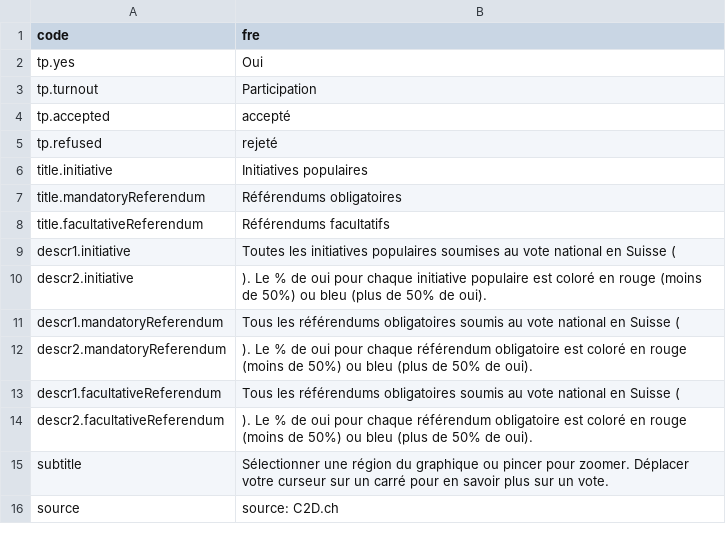
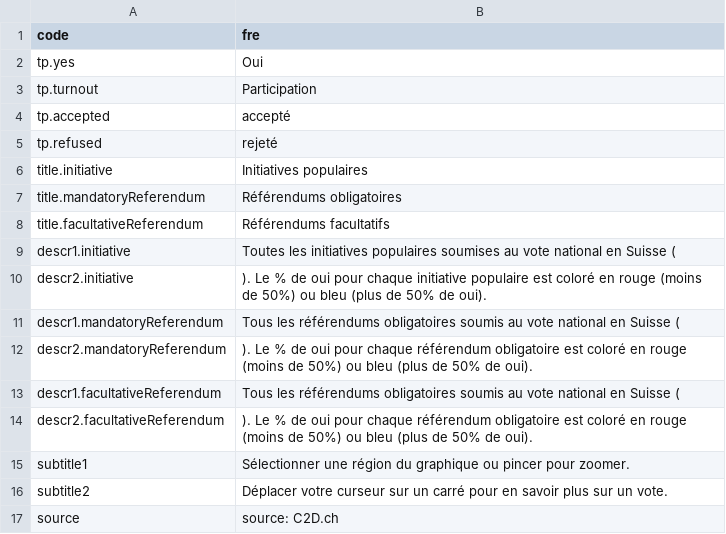
Before and after one commit to d-qn/2015_04_29_CHvotes_DD, a TSV file: data/allCH_ballots - translations.tsv, drawn as a sheet.

```diff
--- a/data/allCH_ballots - translations.tsv
+++ b/data/allCH_ballots - translations.tsv
@@ -14,3 +14,4 @@ descr1.facultativeReferendum	Tous les référendums obligatoires soumis au vote
 descr2.facultativeReferendum	). Le % de oui pour chaque référendum obligatoire est coloré en rouge (moins de 50%) ou bleu (plus de 50% de oui).
-subtitle	Sélectionner une région du graphique ou pincer pour zoomer. Déplacer votre curseur sur un carré pour en savoir plus sur un vote.
+subtitle1	Sélectionner une région du graphique ou pincer pour zoomer.
+subtitle2	Déplacer votre curseur sur un carré pour en savoir plus sur un vote.
 source	source: C2D.ch
```
Also changed, not shown: 19 other files.
